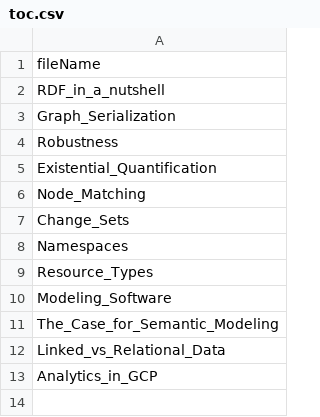
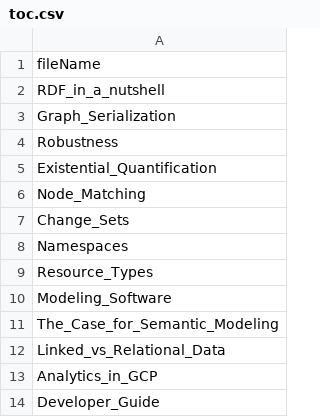
Before and after one commit to konigio/konigio.github.io, a CSV file: _data/toc.csv, drawn as a sheet.

Commit message:
Added developer guide

```diff
--- a/_data/toc.csv
+++ b/_data/toc.csv
@@ -13 +13,2 @@ Linked_vs_Relational_Data
 Analytics_in_GCP
+Developer_Guide
```
Also changed, not shown: 1 other file.
